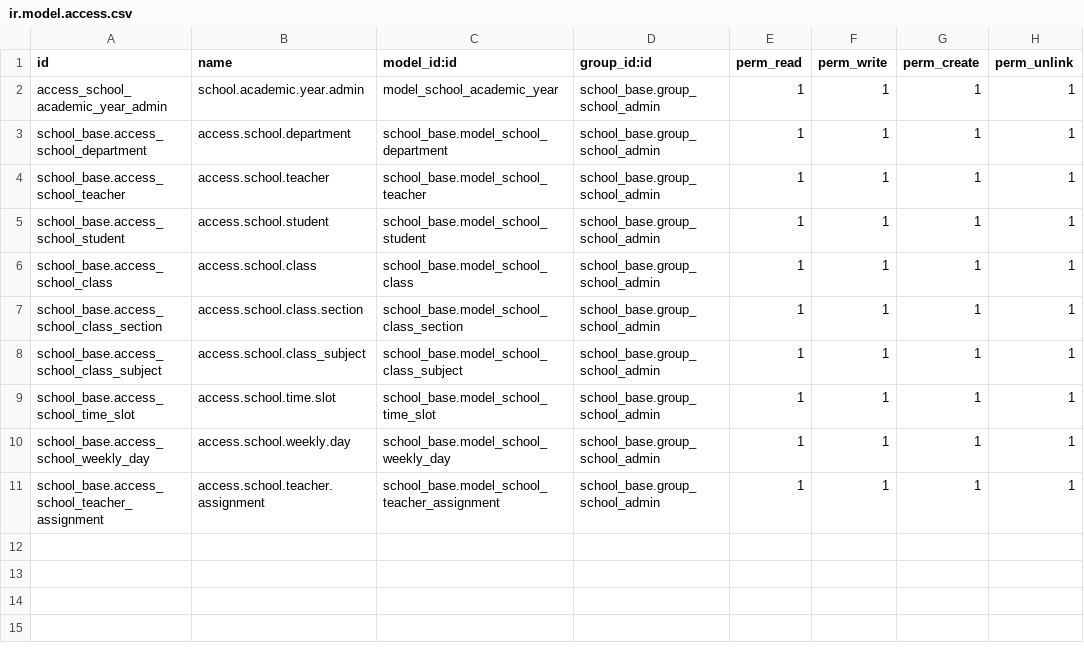
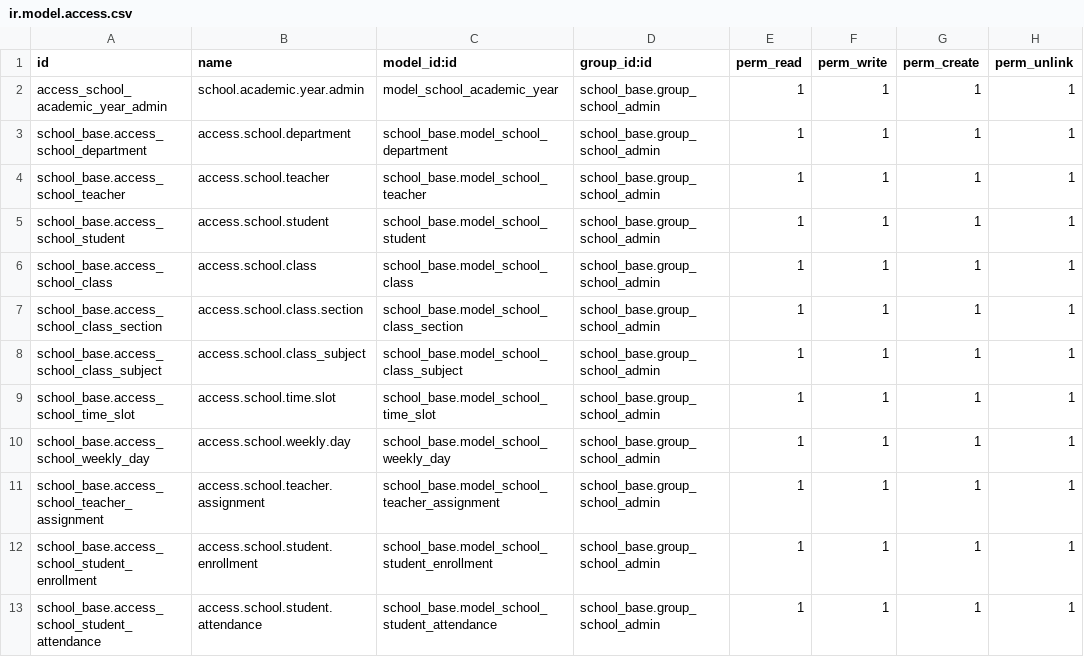
Before and after one commit to sohan964/school_base, a CSV file: security/ir.model.access.csv, drawn as a sheet; the diff names each change by its address in the sheet, - before the commit and + after, or states it on an @@ line.

Commit message:
attendance is going on

```diff
--- a/security/ir.model.access.csv
+++ b/security/ir.model.access.csv
+row 12: school_base.access_school_student_enrollment | access.school.student.enrollment | school_base.model_school_student_enrollment | school_base.group_school_admin | 1 | 1 | 1 | 1
+row 13: school_base.access_school_student_attendance | access.school.student.attendance | school_base.model_school_student_attendance | school_base.group_school_admin | 1 | 1 | 1 | 1
```
Also changed, not shown: 7 other files.
